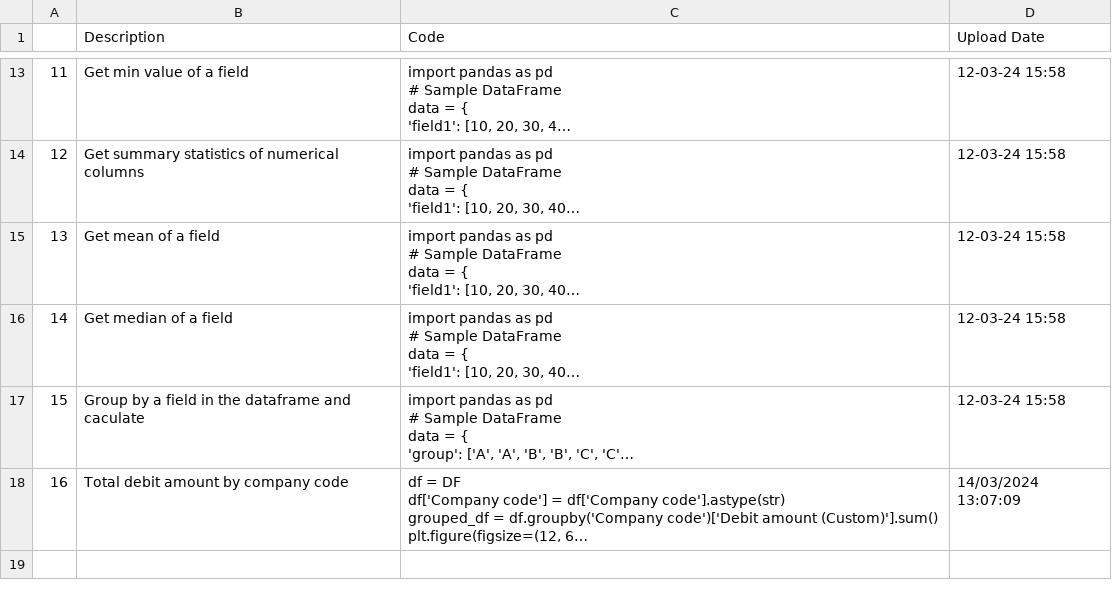
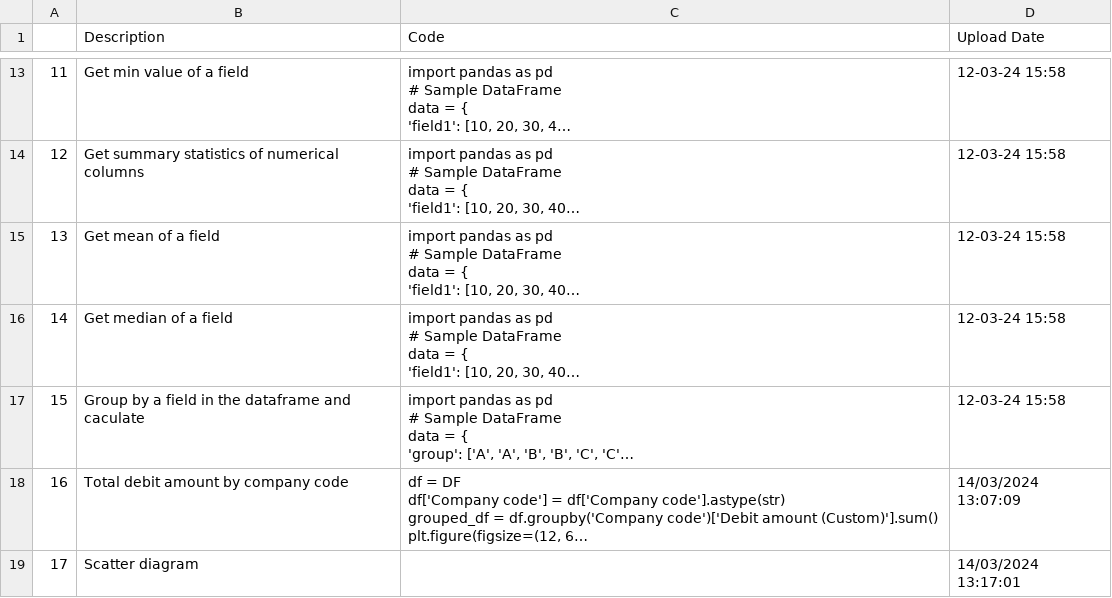
Before and after one commit to trannam710/codeShareRepo, a CSV file: data/storeCode.csv, drawn as a sheet; only a part is shown, gaps mark what is left out; long unchanged cells end in …; the diff names each change by its address in the sheet, - before the commit and + after, or states it on an @@ line.

Commit message:
update

```diff
--- a/data/storeCode.csv
+++ b/data/storeCode.csv
+row 19: 17 | Scatter diagram |  | 14/03/2024 13:17:01
```
